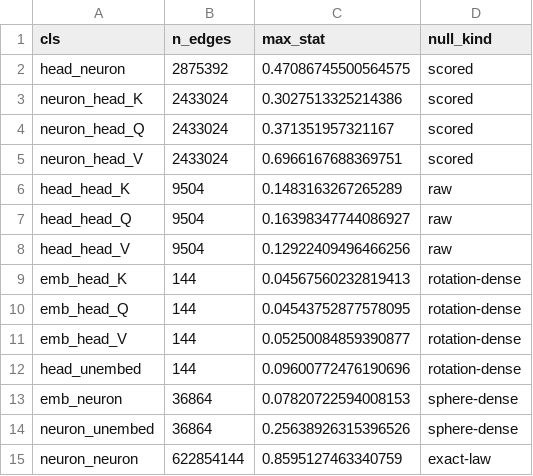
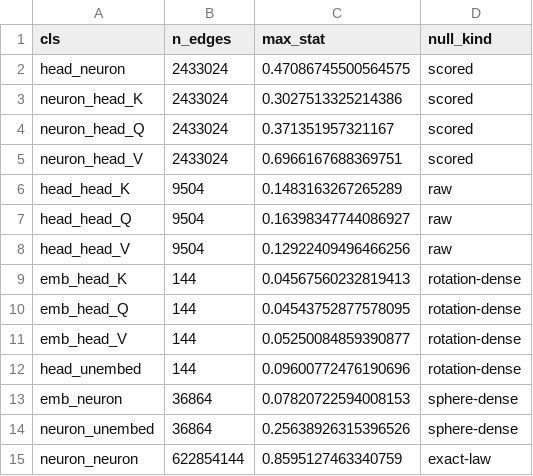
Before and after one commit to richardzhewang/communication-map, a CSV file: results/map/pythia-160m/families.csv, drawn as a sheet.

```diff
--- a/results/map/pythia-160m/families.csv
+++ b/results/map/pythia-160m/families.csv
@@ -1,3 +1,3 @@
 cls,n_edges,max_stat,null_kind
-head_neuron,2875392,0.47086745500564575,scored
+head_neuron,2433024,0.47086745500564575,scored
 neuron_head_K,2433024,0.3027513325214386,scored
```
Also changed, not shown: results/map/pythia-2.8b/families.csv, results/map/pythia-6.9b/families.csv, 14 other files.
